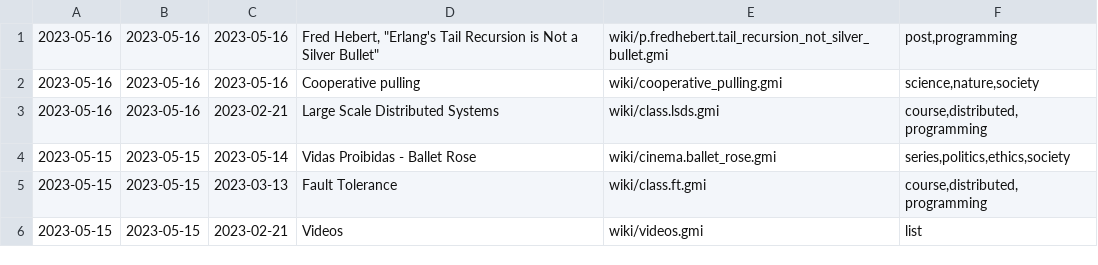
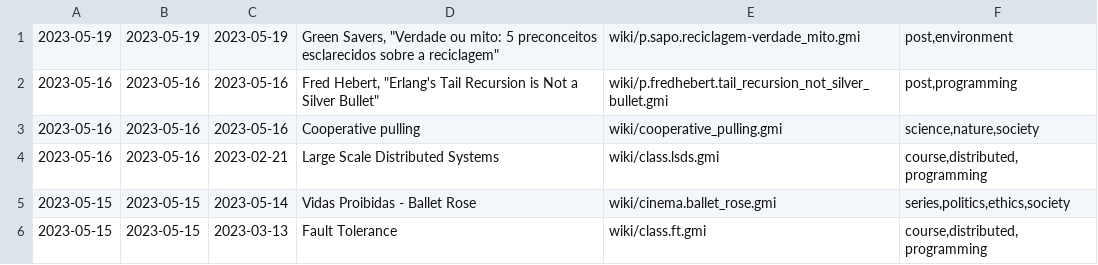
Before and after one commit to siiky/siiky.github.io, a TSV file: wiki-meta.tsv, drawn as a sheet; only a part is shown; the shorter side is filled out with more unchanged rows.

Commit message:
Add wiki page

```diff
--- a/wiki-meta.tsv
+++ b/wiki-meta.tsv
@@ -1 +1,2 @@
+2023-05-19	2023-05-19	2023-05-19	Green Savers, "Verdade ou mito: 5 preconceitos esclarecidos sobre a reciclagem"	wiki/p.sapo.reciclagem-verdade_mito.gmi	post,environment
 2023-05-16	2023-05-16	2023-05-16	Fred Hebert, "Erlang's Tail Recursion is Not a Silver Bullet"	wiki/p.fredhebert.tail_recursion_not_silver_bullet.gmi	post,programming
```
Also changed, not shown: 17 other files.
